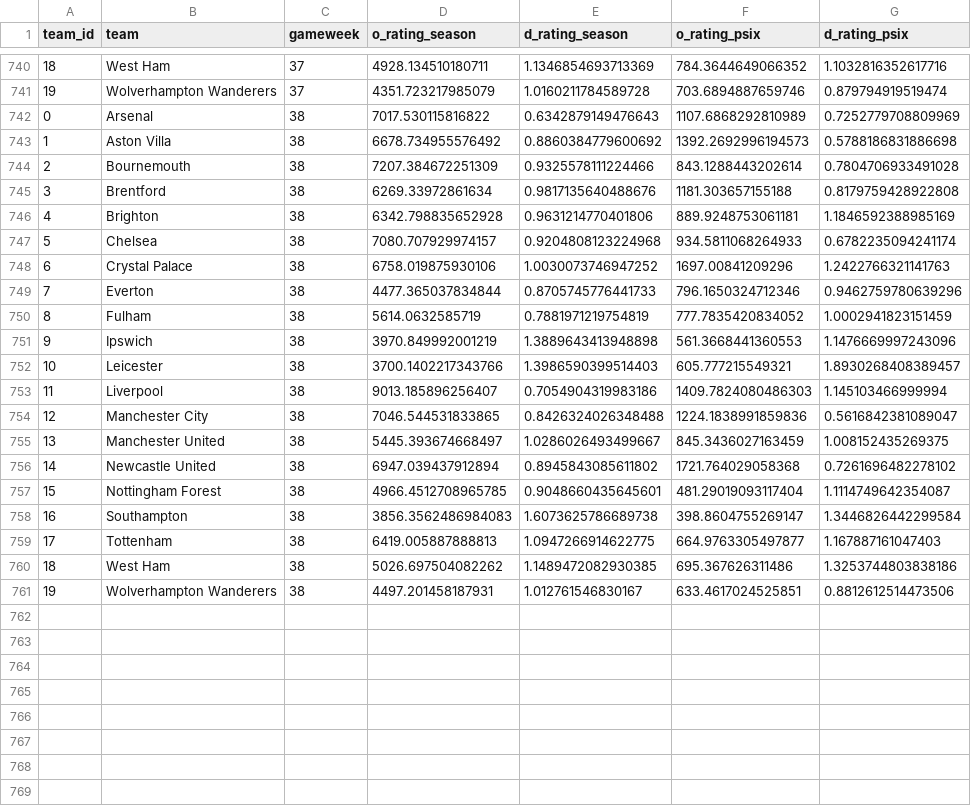
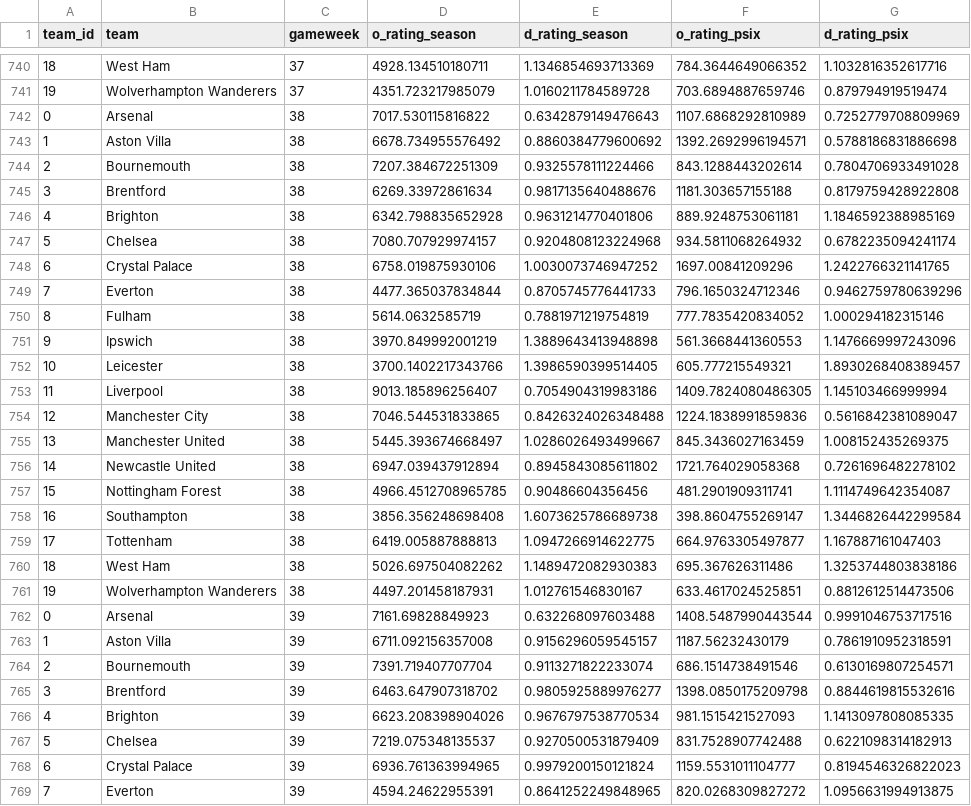
Before and after one commit to njgootee/FPLalytics, a CSV file: data/2024/odm_rating.csv, drawn as a sheet; only a part is shown, gaps mark what is left out; the diff covers the shown part only.

Commit message:
gameweek 38 update

```diff
--- a/data/2024/odm_rating.csv
+++ b/data/2024/odm_rating.csv
@@ -742,3 +742,3 @@ team_id,team,gameweek,o_rating_season,d_rating_season,o_rating_psix,d_rating_psi
 0,Arsenal,38,7017.530115816822,0.6342879149476643,1107.6868292810989,0.7252779708809969
-1,Aston Villa,38,6678.734955576492,0.8860384779600692,1392.2692996194573,0.5788186831886698
+1,Aston Villa,38,6678.734955576492,0.8860384779600692,1392.2692996194571,0.5788186831886698
 2,Bournemouth,38,7207.384672251309,0.9325578111224466,843.1288443202614,0.7804706933491028
@@ -746,9 +746,9 @@ team_id,team,gameweek,o_rating_season,d_rating_season,o_rating_psix,d_rating_psi
 4,Brighton,38,6342.798835652928,0.9631214770401806,889.9248753061181,1.1846592388985169
-5,Chelsea,38,7080.707929974157,0.9204808123224968,934.5811068264933,0.6782235094241174
-6,Crystal Palace,38,6758.019875930106,1.0030073746947252,1697.00841209296,1.2422766321141763
+5,Chelsea,38,7080.707929974157,0.9204808123224968,934.5811068264932,0.6782235094241174
+6,Crystal Palace,38,6758.019875930106,1.0030073746947252,1697.00841209296,1.2422766321141765
 7,Everton,38,4477.365037834844,0.8705745776441733,796.1650324712346,0.9462759780639296
-8,Fulham,38,5614.0632585719,0.7881971219754819,777.7835420834052,1.0002941823151459
+8,Fulham,38,5614.0632585719,0.7881971219754819,777.7835420834052,1.000294182315146
 9,Ipswich,38,3970.849992001219,1.3889643413948898,561.3668441360553,1.1476669997243096
-10,Leicester,38,3700.1402217343766,1.3986590399514403,605.777215549321,1.8930268408389457
-11,Liverpool,38,9013.185896256407,0.7054904319983186,1409.7824080486303,1.145103466999994
+10,Leicester,38,3700.1402217343766,1.3986590399514405,605.777215549321,1.8930268408389457
+11,Liverpool,38,9013.185896256407,0.7054904319983186,1409.7824080486305,1.145103466999994
 12,Manchester City,38,7046.544531833865,0.8426324026348488,1224.1838991859836,0.5616842381089047
@@ -756,6 +756,14 @@ team_id,team,gameweek,o_rating_season,d_rating_season,o_rating_psix,d_rating_psi
 14,Newcastle United,38,6947.039437912894,0.8945843085611802,1721.764029058368,0.7261696482278102
-15,Nottingham Forest,38,4966.4512708965785,0.9048660435645601,481.29019093117404,1.1114749642354087
-16,Southampton,38,3856.3562486984083,1.6073625786689738,398.8604755269147,1.3446826442299584
+15,Nottingham Forest,38,4966.4512708965785,0.90486604356456,481.2901909311741,1.1114749642354087
+16,Southampton,38,3856.356248698408,1.6073625786689738,398.8604755269147,1.3446826442299584
 17,Tottenham,38,6419.005887888813,1.0947266914622775,664.9763305497877,1.167887161047403
-18,West Ham,38,5026.697504082262,1.1489472082930385,695.367626311486,1.3253744803838186
+18,West Ham,38,5026.697504082262,1.1489472082930383,695.367626311486,1.3253744803838186
 19,Wolverhampton Wanderers,38,4497.201458187931,1.012761546830167,633.4617024525851,0.8812612514473506
+0,Arsenal,39,7161.69828849923,0.632268097603488,1408.5487990443544,0.9991046753717516
+1,Aston Villa,39,6711.092156357008,0.9156296059545157,1187.56232430179,0.7861910952318591
+2,Bournemouth,39,7391.719407707704,0.9113271822233074,686.1514738491546,0.6130169807254571
+3,Brentford,39,6463.647907318702,0.9805925889976277,1398.0850175209798,0.8844619815532616
+4,Brighton,39,6623.208398904026,0.9676797538770534,981.1515421527093,1.1413097808085335
+5,Chelsea,39,7219.075348135537,0.9270500531879409,831.7528907742488,0.6221098314182913
+6,Crystal Palace,39,6936.761363994965,0.9979200150121824,1159.5531011104777,0.8194546326822023
+7,Everton,39,4594.24622955391,0.8641252249848965,820.0268309827272,1.0956631994913875
```
Also changed, not shown: 12 added rows elsewhere in this file, data/2024/fixture_data.csv, data/2024/player_mapping.csv, 5 other files.
